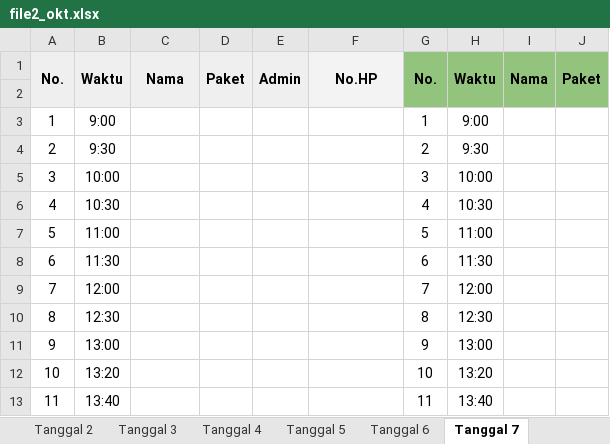
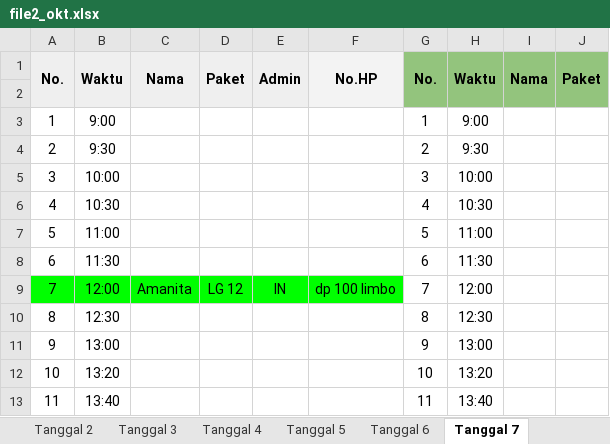
Before and after one commit to whynunuu/FoxeStudio, an Excel workbook: file2_okt.xlsx, sheet Tanggal 7, drawn as a sheet; only a part is shown; values as stored, in another font and other column widths than the file's, no borders; charts and pictures not drawn; the diff names each change by its address in the sheet, - before the commit and + after, or states it on an @@ line.

```diff
--- a/file2_okt.xlsx (sheet Tanggal 7)
+++ b/file2_okt.xlsx (sheet Tanggal 7)
-A9:F9 fill: none
+A9:F9 fill: #00FF00
-C9: (empty)
+C9: Amanita
-D9: (empty)
+D9: LG 12
-E9: (empty)
+E9: IN
-F9: (empty)
+F9: dp 100 limbo
```
Also changed, not shown: sheet Tanggal 1, sheet Tanggal 6, file1.xlsm, file2.xlsx, 5 other files.
